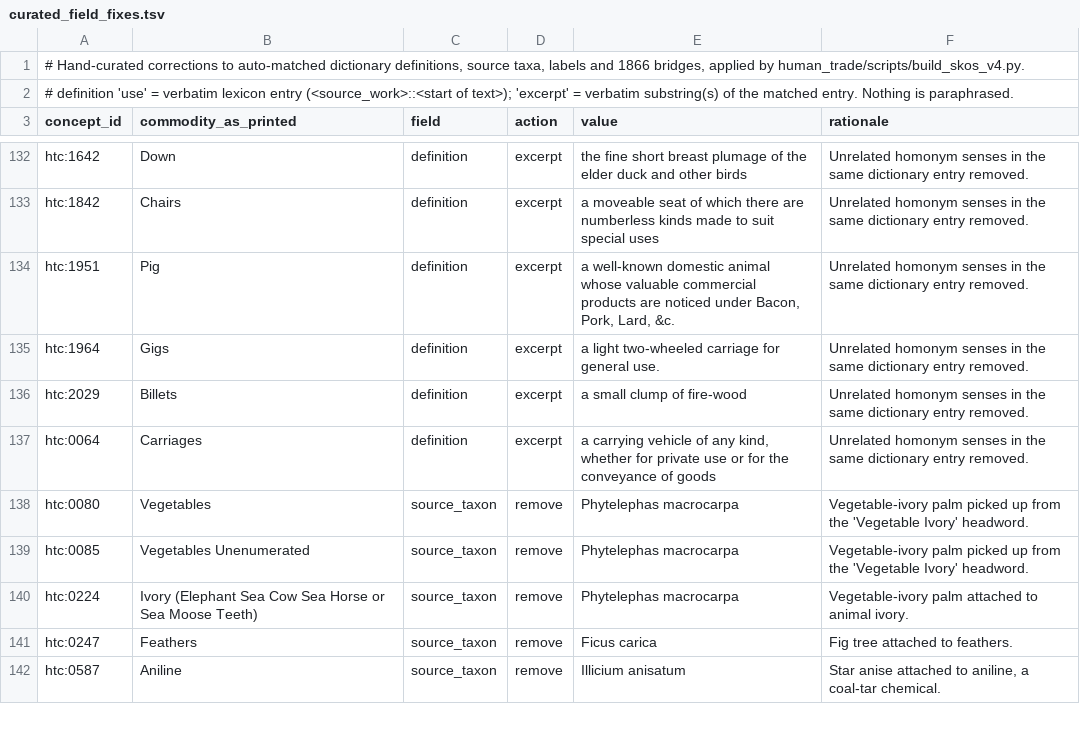
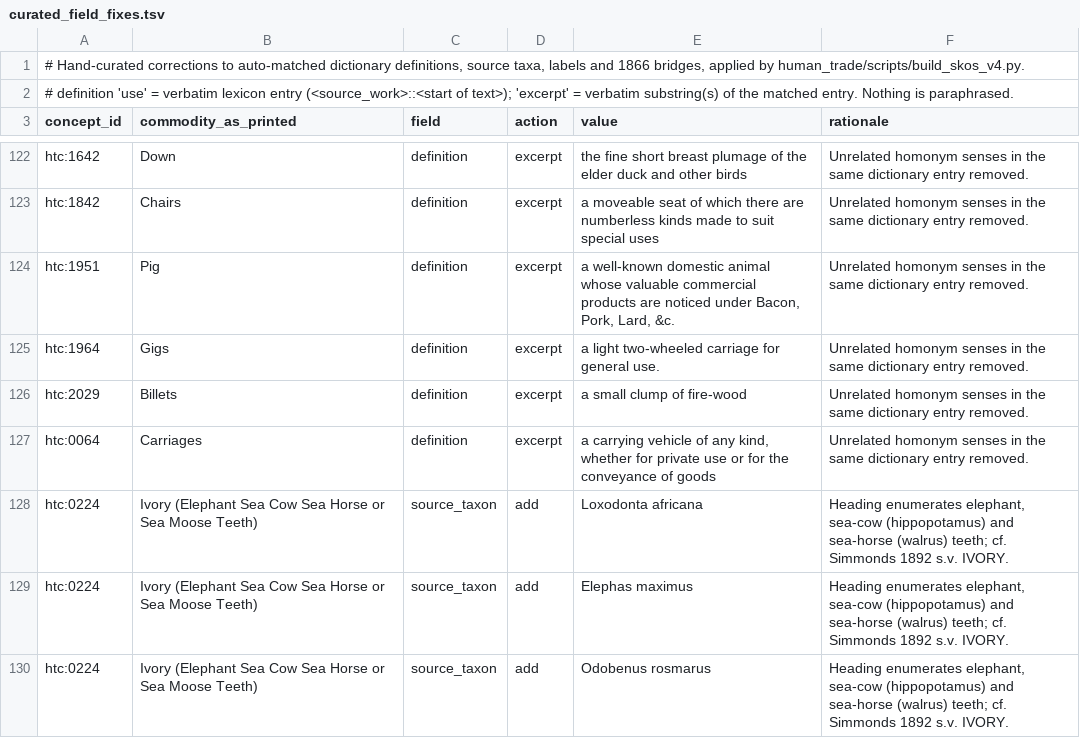
Before and after one commit to jburnford/spark-drive-archive, a TSV file: human_trade/layer1_human/grounding/curated_field_fixes.tsv, drawn as a sheet; only a part is shown, gaps mark what is left out; the diff covers the shown part only.

```diff
--- a/human_trade/layer1_human/grounding/curated_field_fixes.tsv
+++ b/human_trade/layer1_human/grounding/curated_field_fixes.tsv
@@ -137,6 +127,4 @@ htc:2029	Billets	definition	excerpt	a small clump of fire-wood	Unrelated homonym
 htc:0064	Carriages	definition	excerpt	a carrying vehicle of any kind, whether for private use or for the conveyance of goods	Unrelated homonym senses in the same dictionary entry removed.
-htc:0080	Vegetables	source_taxon	remove	Phytelephas macrocarpa	Vegetable-ivory palm picked up from the 'Vegetable Ivory' headword.
-htc:0085	Vegetables Unenumerated	source_taxon	remove	Phytelephas macrocarpa	Vegetable-ivory palm picked up from the 'Vegetable Ivory' headword.
-htc:0224	Ivory (Elephant Sea Cow Sea Horse or Sea Moose Teeth)	source_taxon	remove	Phytelephas macrocarpa	Vegetable-ivory palm attached to animal ivory.
-htc:0247	Feathers	source_taxon	remove	Ficus carica	Fig tree attached to feathers.
-htc:0587	Aniline	source_taxon	remove	Illicium anisatum	Star anise attached to aniline, a coal-tar chemical.
+htc:0224	Ivory (Elephant Sea Cow Sea Horse or Sea Moose Teeth)	source_taxon	add	Loxodonta africana	Heading enumerates elephant, sea-cow (hippopotamus) and sea-horse (walrus) teeth; cf. Simmonds 1892 s.v. IVORY.
+htc:0224	Ivory (Elephant Sea Cow Sea Horse or Sea Moose Teeth)	source_taxon	add	Elephas maximus	Heading enumerates elephant, sea-cow (hippopotamus) and sea-horse (walrus) teeth; cf. Simmonds 1892 s.v. IVORY.
+htc:0224	Ivory (Elephant Sea Cow Sea Horse or Sea Moose Teeth)	source_taxon	add	Odobenus rosmarus	Heading enumerates elephant, sea-cow (hippopotamus) and sea-horse (walrus) teeth; cf. Simmonds 1892 s.v. IVORY.
```
Also changed, not shown: 4 added rows, 14 removed rows and 3 edited cells elsewhere in this file, human_trade/layer1_human/grounding/commodities_mappings.sssom.tsv, human_trade/layer1_human/grounding/curated_doc_tier_decisions.tsv, 45 other files.
